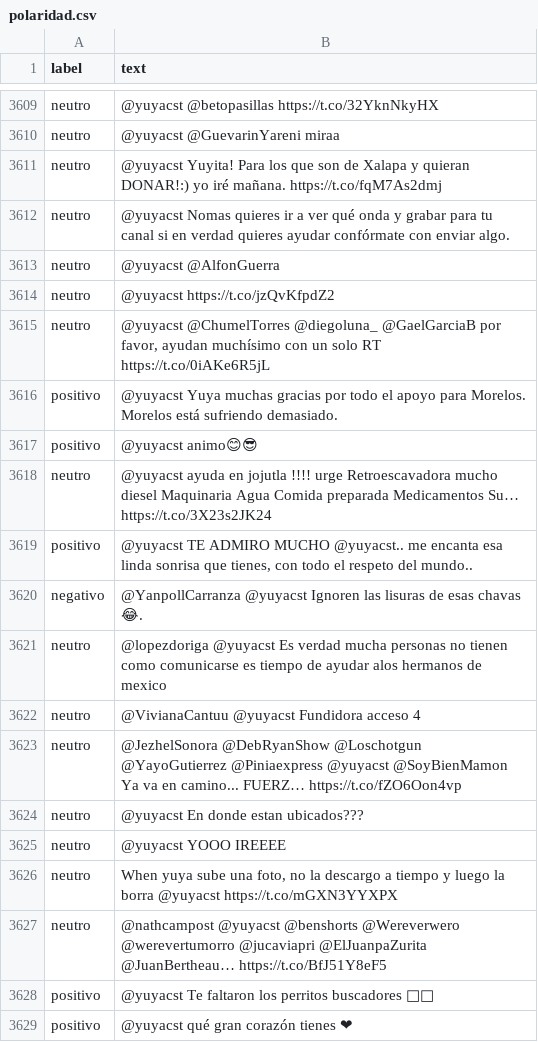
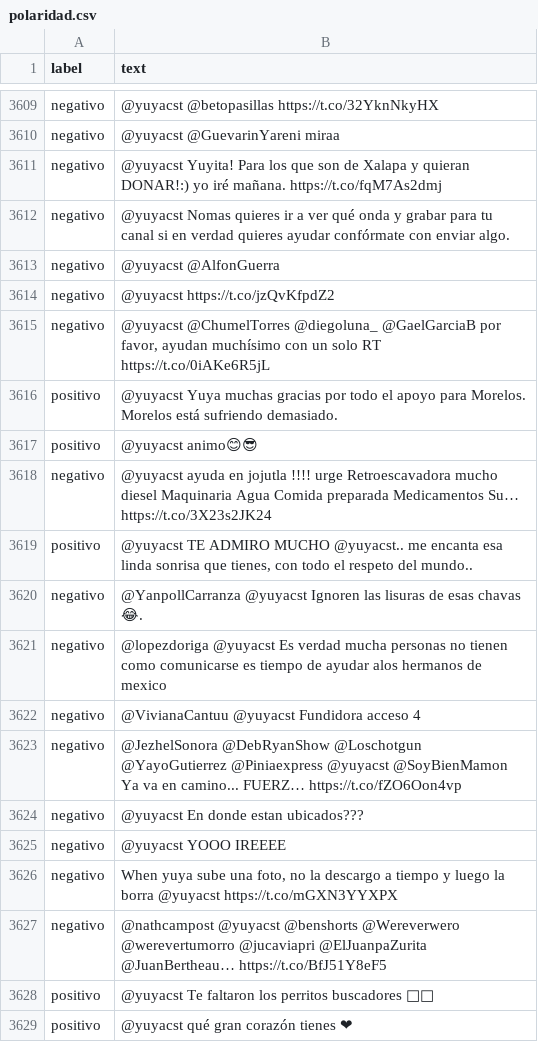
Before and after one commit to hermesespinola/emoji-chatbot, a CSV file: polaridad.csv, drawn as a sheet; only a part is shown, gaps mark what is left out; the diff covers the shown part only; the diff names each change by its address in the sheet, - before the commit and + after, or states it on an @@ line.

```diff
--- a/polaridad.csv
+++ b/polaridad.csv
-A3609:A3615 (label): neutro
+A3609:A3615 (label): negativo
-A3618 (label): neutro
+A3618 (label): negativo
-A3621:A3627 (label): neutro
+A3621:A3627 (label): negativo
```
Also changed, not shown: 80 edited cells elsewhere in this file, 1 other file.
